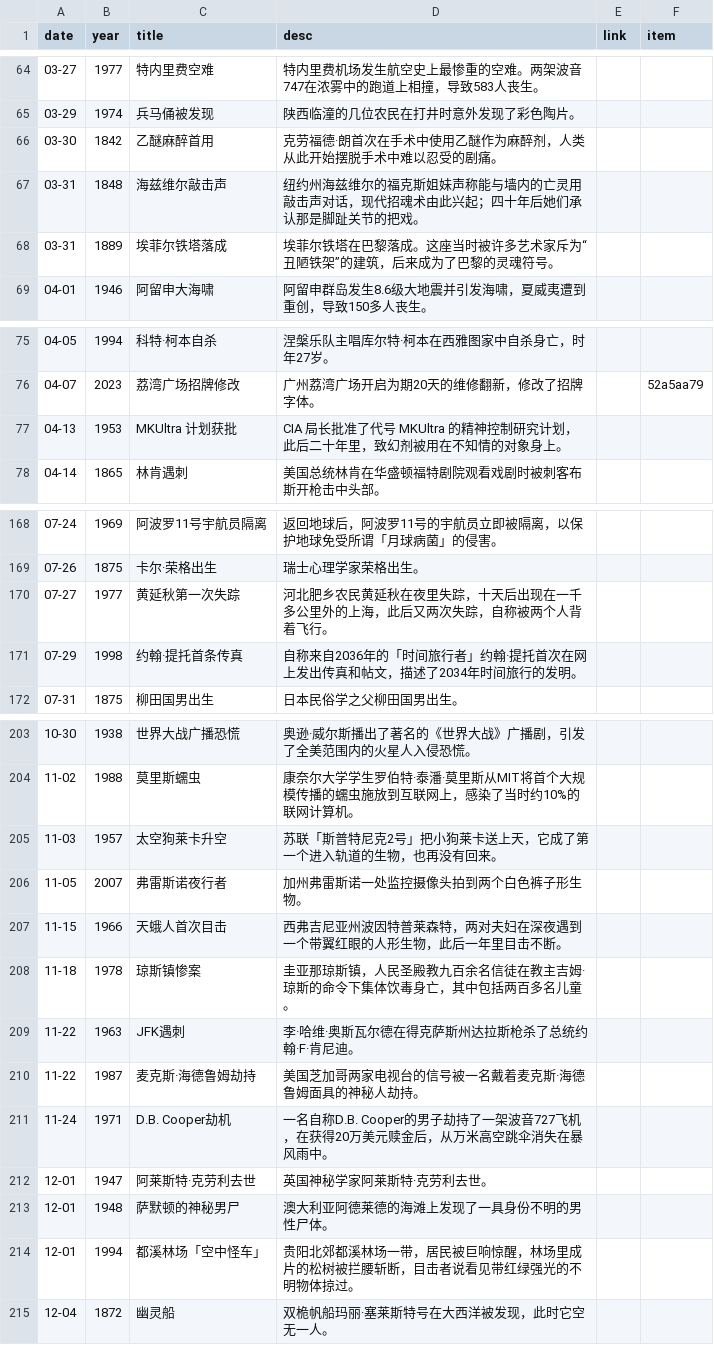
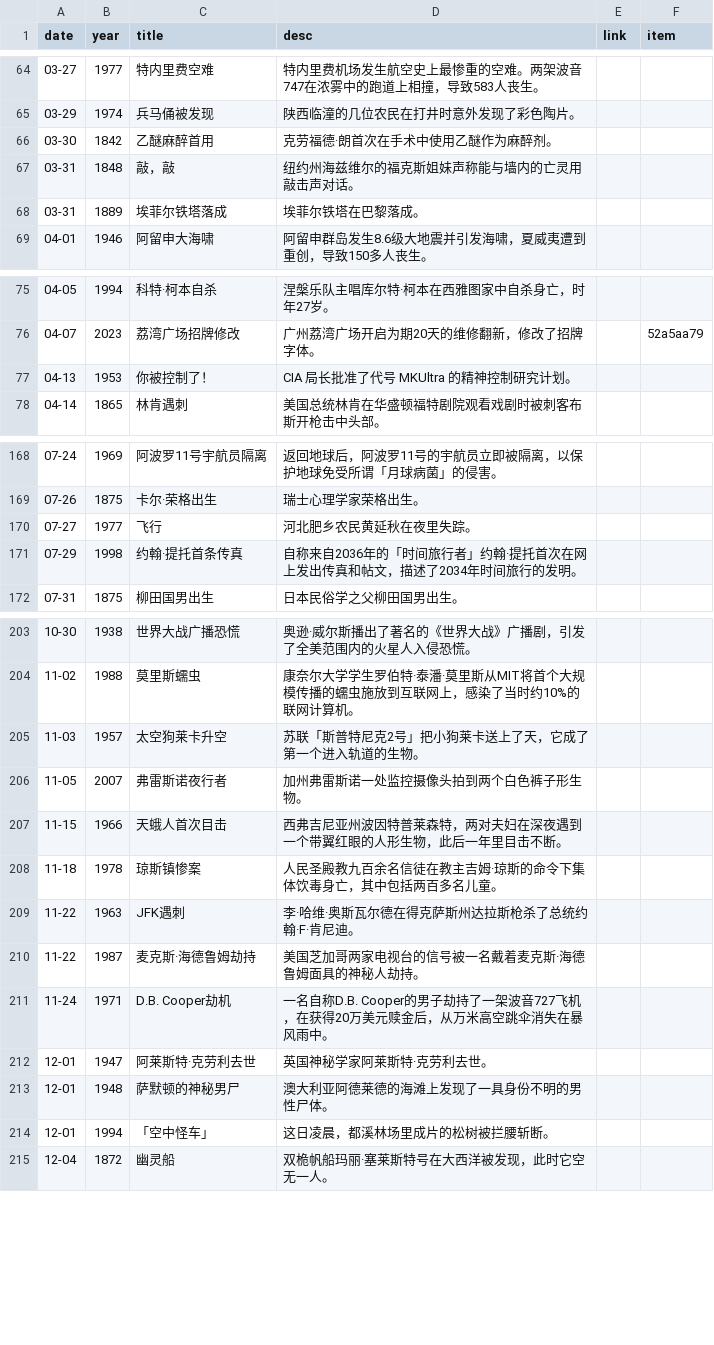
Before and after one commit to RookieInvestigator/iceberg_reforged, a CSV file: iceberg-vue/src/data/on-this-day.csv, drawn as a sheet; only a part is shown, gaps mark what is left out; the diff covers the shown part only.

Commit message:
feat: 镜像字处理器 · 古籍翻页修复 · 背景降负载 · 数据更新
- 镜像字：「廻戮戈」逐字左右翻转（字序不变），逻辑收在 lib/iceberg/mirror.ts，
  渲染收在全局组件 MirrorText（main.ts 注册，单测经 test-setup 同步注册）；
  覆盖墙 / 弹窗 / 抽屉 / 搜索 / 古籍正文与详情 / 分类页 / 相关词条 / 散点层 / 3D / 导出 HTML
- 古籍模式：修手机滑动与点按翻页（触摸监听原本绑给不存在的 .sw）、右綴じ方向、
  浮层锁背景与点击穿透、新增搜索跳转、叶码改为底部上浮滑条、卷名带卷次
- tooltip：眉题加「有外链」箭头；词条 hover 背景改淡入
- 背景：页面不可见时暂停渲染；分辨率缩放默认 0.5 → 0.35（片元量减半，?bgRes 可调回）
- 数据：1478 条；历史上的今天 218 条（新增 10 条已查证事件）

```diff
--- a/iceberg-vue/src/data/on-this-day.csv
+++ b/iceberg-vue/src/data/on-this-day.csv
@@ -65,5 +65,5 @@ date,year,title,desc,link,item
 03-29,1974,兵马俑被发现,陕西临潼的几位农民在打井时意外发现了彩色陶片。,
-03-30,1842,乙醚麻醉首用,克劳福德·朗首次在手术中使用乙醚作为麻醉剂，人类从此开始摆脱手术中难以忍受的剧痛。,
-03-31,1848,海兹维尔敲击声,纽约州海兹维尔的福克斯姐妹声称能与墙内的亡灵用敲击声对话，现代招魂术由此兴起；四十年后她们承认那是脚趾关节的把戏。,
-03-31,1889,埃菲尔铁塔落成,埃菲尔铁塔在巴黎落成。这座当时被许多艺术家斥为“丑陋铁架”的建筑，后来成为了巴黎的灵魂符号。,
+03-30,1842,乙醚麻醉首用,克劳福德·朗首次在手术中使用乙醚作为麻醉剂。,
+03-31,1848,敲，敲,纽约州海兹维尔的福克斯姐妹声称能与墙内的亡灵用敲击声对话。,
+03-31,1889,埃菲尔铁塔落成,埃菲尔铁塔在巴黎落成。,
 04-01,1946,阿留申大海啸,阿留申群岛发生8.6级大地震并引发海啸，夏威夷遭到重创，导致150多人丧生。,
@@ -76,3 +76,3 @@ date,year,title,desc,link,item
 04-07,2023,荔湾广场招牌修改,广州荔湾广场开启为期20天的维修翻新，修改了招牌字体。,,52a5aa79
-04-13,1953,MKUltra 计划获批,CIA 局长批准了代号 MKUltra 的精神控制研究计划，此后二十年里，致幻剂被用在不知情的对象身上。,
+04-13,1953,你被控制了！,CIA 局长批准了代号 MKUltra 的精神控制研究计划。,
 04-14,1865,林肯遇刺,美国总统林肯在华盛顿福特剧院观看戏剧时被刺客布斯开枪击中头部。,
@@ -169,3 +169,3 @@ date,year,title,desc,link,item
 07-26,1875,卡尔·荣格出生,瑞士心理学家荣格出生。,
-07-27,1977,黄延秋第一次失踪,河北肥乡农民黄延秋在夜里失踪，十天后出现在一千多公里外的上海，此后又两次失踪，自称被两个人背着飞行。,
+07-27,1977,飞行,河北肥乡农民黄延秋在夜里失踪。,
 07-29,1998,约翰·提托首条传真,自称来自2036年的「时间旅行者」约翰·提托首次在网上发出传真和帖文，描述了2034年时间旅行的发明。,
@@ -204,6 +204,6 @@ date,year,title,desc,link,item
 11-02,1988,莫里斯蠕虫,康奈尔大学学生罗伯特·泰潘·莫里斯从MIT将首个大规模传播的蠕虫施放到互联网上，感染了当时约10%的联网计算机。,
-11-03,1957,太空狗莱卡升空,苏联「斯普特尼克2号」把小狗莱卡送上天，它成了第一个进入轨道的生物，也再没有回来。,
+11-03,1957,太空狗莱卡升空,苏联「斯普特尼克2号」把小狗莱卡送上了天，它成了第一个进入轨道的生物。,
 11-05,2007,弗雷斯诺夜行者,加州弗雷斯诺一处监控摄像头拍到两个白色裤子形生物。,
 11-15,1966,天蛾人首次目击,西弗吉尼亚州波因特普莱森特，两对夫妇在深夜遇到一个带翼红眼的人形生物，此后一年里目击不断。,
-11-18,1978,琼斯镇惨案,圭亚那琼斯镇，人民圣殿教九百余名信徒在教主吉姆·琼斯的命令下集体饮毒身亡，其中包括两百多名儿童。,
+11-18,1978,琼斯镇惨案,人民圣殿教九百余名信徒在教主吉姆·琼斯的命令下集体饮毒身亡，其中包括两百多名儿童。,
 11-22,1963,JFK遇刺,李·哈维·奥斯瓦尔德在得克萨斯州达拉斯枪杀了总统约翰·F·肯尼迪。,
@@ -213,3 +213,3 @@ date,year,title,desc,link,item
 12-01,1948,萨默顿的神秘男尸,澳大利亚阿德莱德的海滩上发现了一具身份不明的男性尸体。,
-12-01,1994,都溪林场「空中怪车」,贵阳北郊都溪林场一带，居民被巨响惊醒，林场里成片的松树被拦腰斩断，目击者说看见带红绿强光的不明物体掠过。,
+12-01,1994,「空中怪车」,这日凌晨，都溪林场里成片的松树被拦腰斩断。,
 12-04,1872,幽灵船,双桅帆船玛丽·塞莱斯特号在大西洋被发现，此时它空无一人。,
```
Also changed, not shown: 4 edited cells elsewhere in this file, iceberg-vue/src/data/appendix/contributors.csv, 31 other files.
